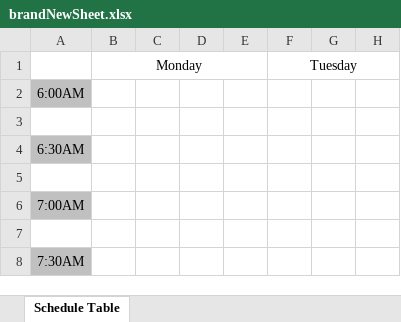
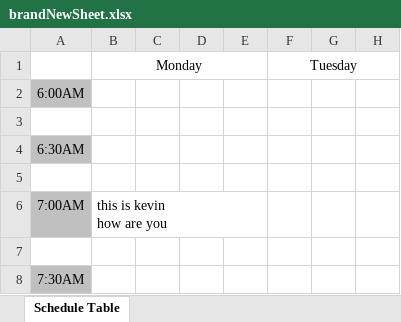
Before and after one commit to KevinWang12470/OVERLapp, an Excel workbook: brandNewSheet.xlsx, sheet Schedule Table, drawn as a sheet; only a part is shown; values as stored, in another font and other column widths than the file's, no borders; ↵ is a line break in a cell; the diff names each change by its address in the sheet, - before the commit and + after, or states it on an @@ line.

```diff
--- a/brandNewSheet.xlsx (sheet Schedule Table)
+++ b/brandNewSheet.xlsx (sheet Schedule Table)
-B6: (empty)
+B6: this is kevin ↵ how are you
```
Also changed, not shown: createSheetTemplateTest.xlsx, 8 other files.
